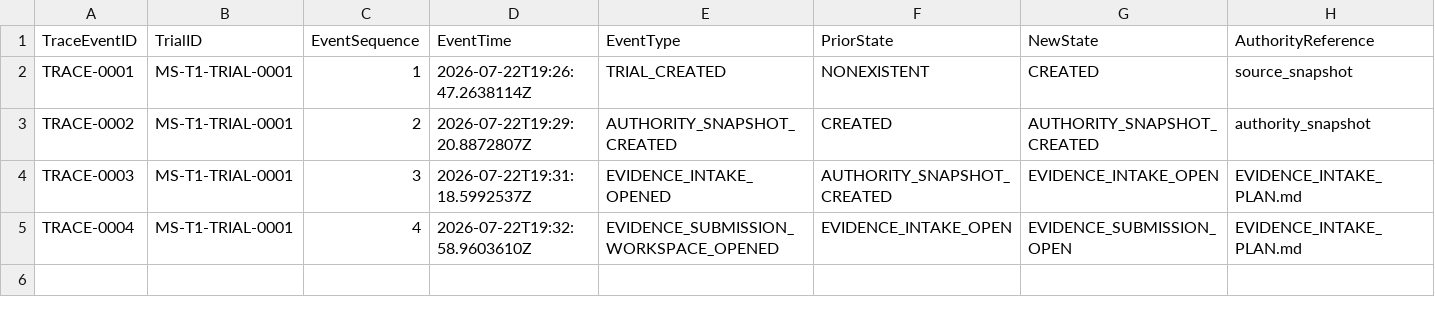
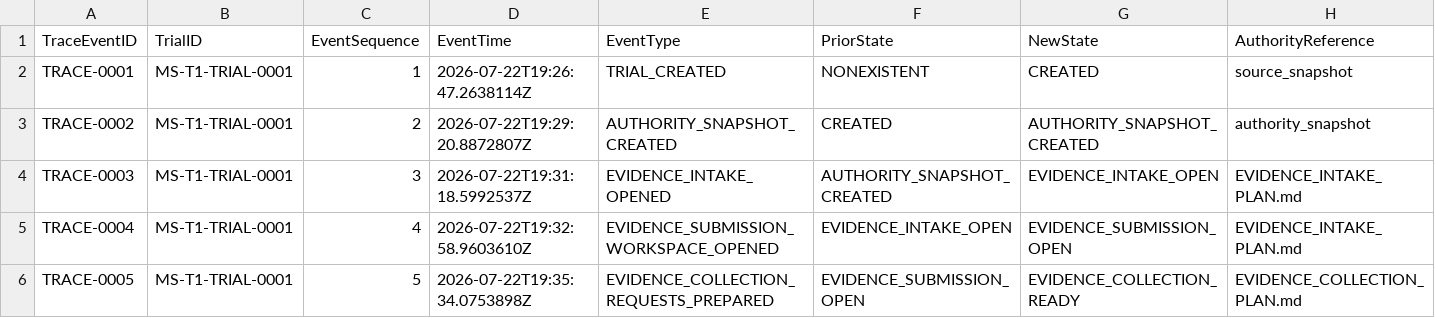
Before and after one commit to ORYNTH-systems/morning-star, a CSV file: volumes/VOLUME_I_FOUNDATION/verification/MS-T1/trials/MS-T1-TRIAL-0001/TRACE_REGISTER.csv, drawn as a sheet; only a part is shown; rows hold the shown columns only; the diff names each change by its address in the sheet, - before the commit and + after, or states it on an @@ line.

Commit message:
Prepare MS-T1-TRIAL-0001 evidence collection packet

```diff
--- a/volumes/VOLUME_I_FOUNDATION/verification/MS-T1/trials/MS-T1-TRIAL-0001/TRACE_REGISTER.csv
+++ b/volumes/VOLUME_I_FOUNDATION/verification/MS-T1/trials/MS-T1-TRIAL-0001/TRACE_REGISTER.csv
+row 6: TRACE-0005 | MS-T1-TRIAL-0001 | 5 | 2026-07-22T19:35:34.0753898Z | EVIDENCE_COLLECTION_REQUESTS_PREPARED | EVIDENCE_SUBMISSION_OPEN | EVIDENCE_COLLECTION_READY | EVIDENCE_COLLECTION_PLAN.md
```
Also changed, not shown: 13 other files.
